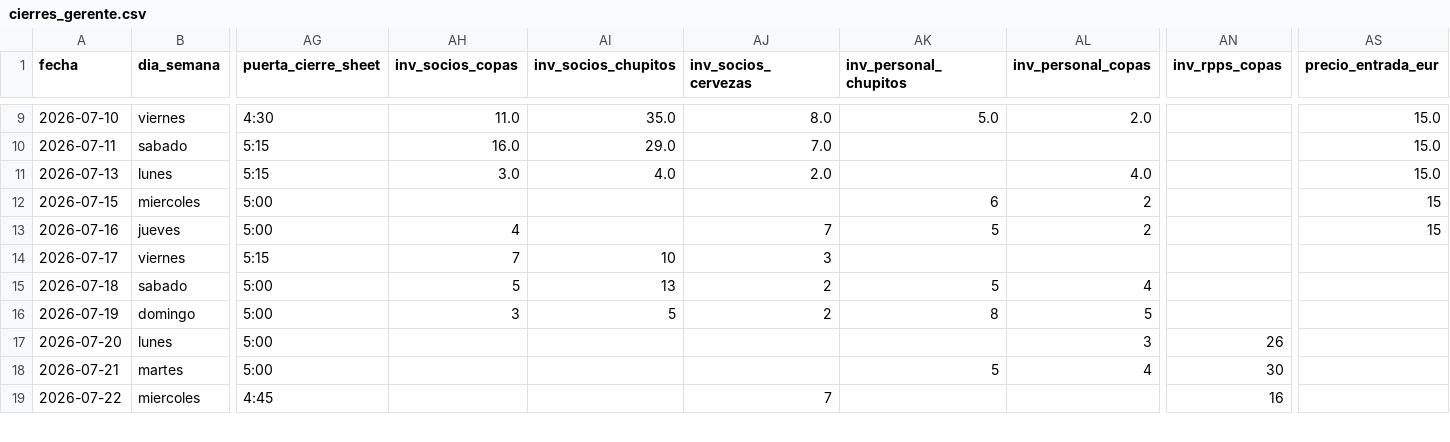
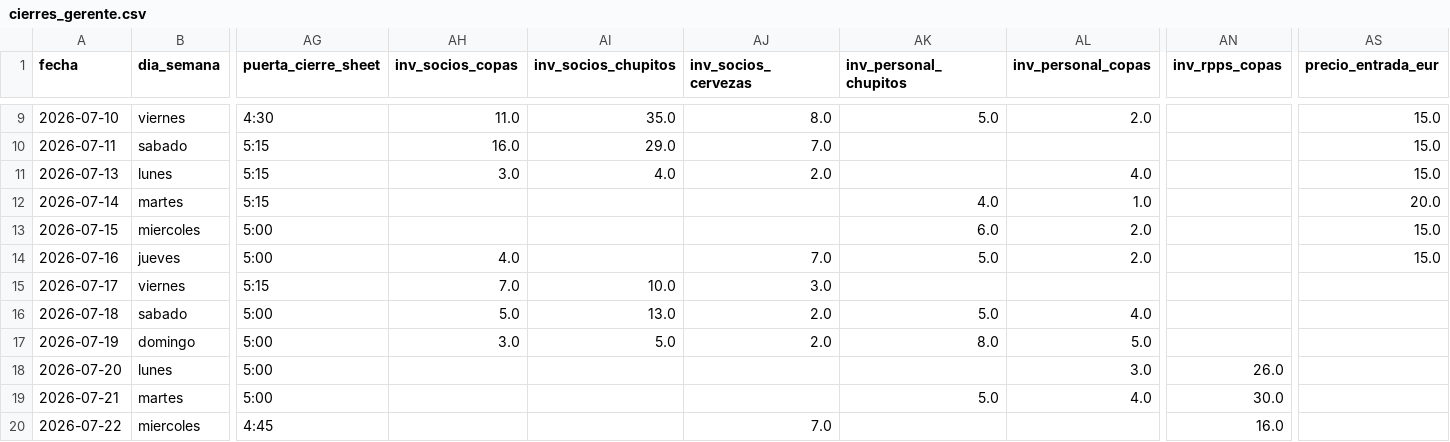
Before and after one commit to lcarvajalAtipik/dingui_kpis, a CSV file: data/cierres_gerente/cierres_gerente.csv, drawn as a sheet; only a part is shown, gaps mark what is left out; addresses are those after the commit; rows hold the shown columns only; the diff covers the shown part only; the diff names each change by its address in the sheet, - before the commit and + after, or states it on an @@ line.

```diff
--- a/data/cierres_gerente/cierres_gerente.csv
+++ b/data/cierres_gerente/cierres_gerente.csv
+row 12: 2026-07-14 | martes | 5:15 |  |  |  | 4.0 | 1.0 |  | 20.0
-AK13 (inv_personal_chupitos): 6
+AK13 (inv_personal_chupitos): 6.0
-AL13:AL14 (inv_personal_copas): 2
+AL13:AL14 (inv_personal_copas): 2.0
-AS13:AS14 (precio_entrada_eur): 15
+AS13:AS14 (precio_entrada_eur): 15.0
-AH14 (inv_socios_copas): 4
+AH14 (inv_socios_copas): 4.0
-AJ14 (inv_socios_cervezas): 7
+AJ14 (inv_socios_cervezas): 7.0
-AK14 (inv_personal_chupitos): 5
+AK14 (inv_personal_chupitos): 5.0
-AH15 (inv_socios_copas): 7
+AH15 (inv_socios_copas): 7.0
-AI15 (inv_socios_chupitos): 10
+AI15 (inv_socios_chupitos): 10.0
-AJ15 (inv_socios_cervezas): 3
+AJ15 (inv_socios_cervezas): 3.0
-AH16 (inv_socios_copas): 5
+AH16 (inv_socios_copas): 5.0
-AI16 (inv_socios_chupitos): 13
+AI16 (inv_socios_chupitos): 13.0
-AJ16:AJ17 (inv_socios_cervezas): 2
+AJ16:AJ17 (inv_socios_cervezas): 2.0
-AK16 (inv_personal_chupitos): 5
+AK16 (inv_personal_chupitos): 5.0
-AL16 (inv_personal_copas): 4
+AL16 (inv_personal_copas): 4.0
-AH17 (inv_socios_copas): 3
+AH17 (inv_socios_copas): 3.0
-AI17 (inv_socios_chupitos): 5
+AI17 (inv_socios_chupitos): 5.0
-AK17 (inv_personal_chupitos): 8
+AK17 (inv_personal_chupitos): 8.0
-AL17 (inv_personal_copas): 5
+AL17 (inv_personal_copas): 5.0
-AL18 (inv_personal_copas): 3
+AL18 (inv_personal_copas): 3.0
-AN18 (inv_rpps_copas): 26
+AN18 (inv_rpps_copas): 26.0
-AK19 (inv_personal_chupitos): 5
+AK19 (inv_personal_chupitos): 5.0
-AL19 (inv_personal_copas): 4
+AL19 (inv_personal_copas): 4.0
-AN19 (inv_rpps_copas): 30
+AN19 (inv_rpps_copas): 30.0
-AJ20 (inv_socios_cervezas): 7
+AJ20 (inv_socios_cervezas): 7.0
-AN20 (inv_rpps_copas): 16
+AN20 (inv_rpps_copas): 16.0
```
Also changed, not shown: 27 edited cells elsewhere in this file, 2 other files.
